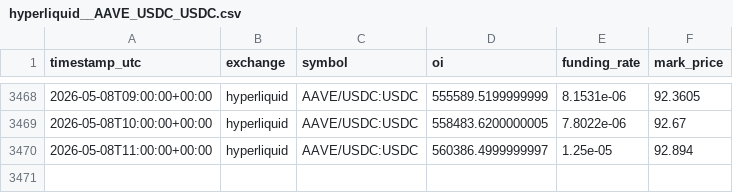
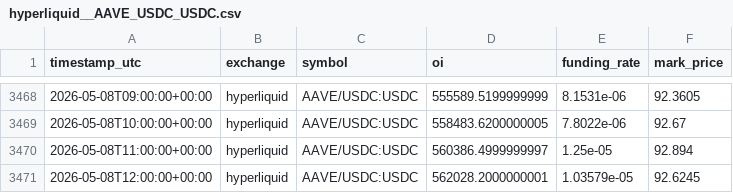
Before and after one commit to sunsiyuan/trade-signal-bot, a CSV file: data/oi_history/hyperliquid__AAVE_USDC_USDC.csv, drawn as a sheet; only a part is shown, gaps mark what is left out.

```diff
--- a/data/oi_history/hyperliquid__AAVE_USDC_USDC.csv
+++ b/data/oi_history/hyperliquid__AAVE_USDC_USDC.csv
@@ -3470 +3470,2 @@ timestamp_utc,exchange,symbol,oi,funding_rate,mark_price
 2026-05-08T11:00:00+00:00,hyperliquid,AAVE/USDC:USDC,560386.4999999997,1.25e-05,92.894
+2026-05-08T12:00:00+00:00,hyperliquid,AAVE/USDC:USDC,562028.2000000001,1.03579e-05,92.6245
```
Also changed, not shown: data/oi_history/hyperliquid__BTC_USDC_USDC.csv, data/oi_history/hyperliquid__ETH_USDC_USDC.csv, 2 other files.
